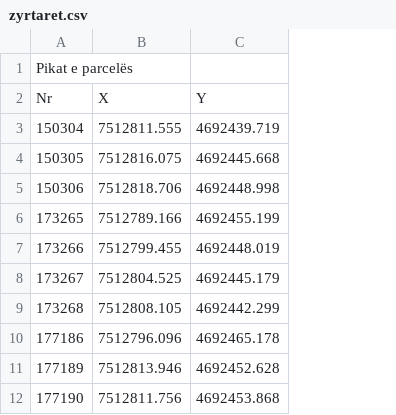
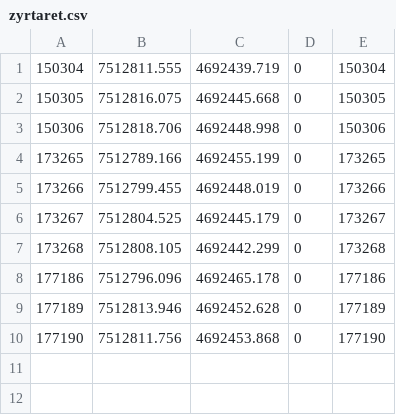
Before and after one commit to geo-coding/3041-0-Ferizaj, a CSV file: per-ne/out/zyrtaret.csv, drawn as a sheet; removed rows and columns are numbered as before the commit, all else as after; the diff names each change by its address in the sheet, - before the commit and + after, or states it on an @@ line.

```diff
--- a/per-ne/out/zyrtaret.csv
+++ b/per-ne/out/zyrtaret.csv
+column D, rows 1-10: all 0
+column E, rows 1-10: 150304 | 150305 | 150306 | 173265 | 173266 | 173267 | 173268 | 177186 | 177189 | 177190
-row 1: Pikat e parcelës
-row 2: Nr | X | Y
```
Also changed, not shown: 6 other files.
